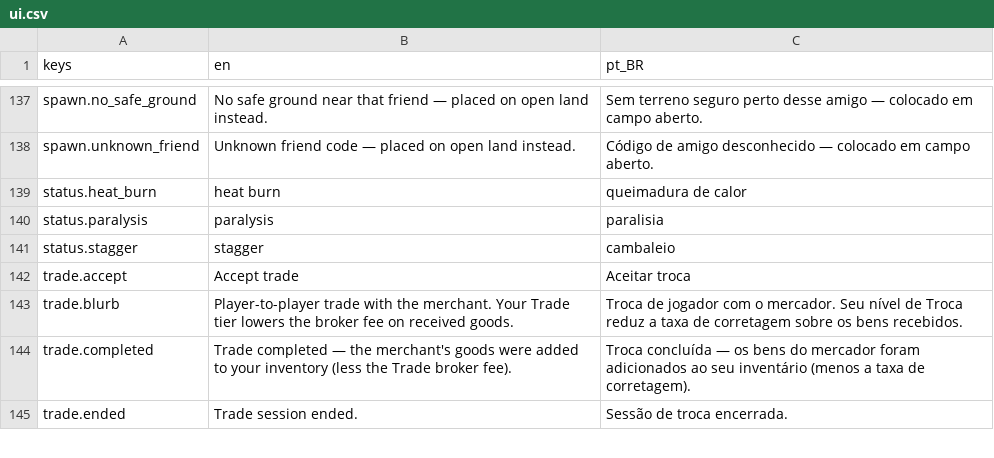
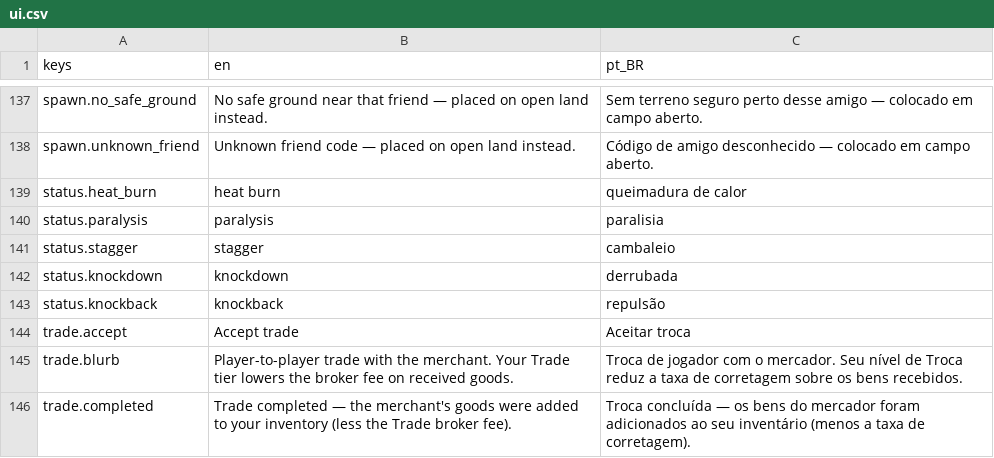
Before and after one commit to Tubaleviao/project-nihon, a CSV file: locale/ui.csv, drawn as a sheet; only a part is shown, gaps mark what is left out; the shorter side is filled out with more unchanged rows; the diff names each change by its address in the sheet, - before the commit and + after, or states it on an @@ line.

```diff
--- a/locale/ui.csv
+++ b/locale/ui.csv
+row 142: status.knockdown | knockdown | derrubada
+row 143: status.knockback | knockback | repulsão
```
Also changed, not shown: 1 other file.
